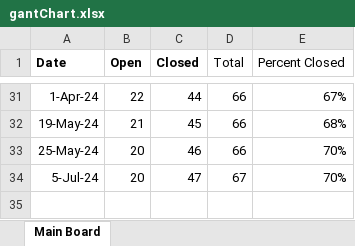
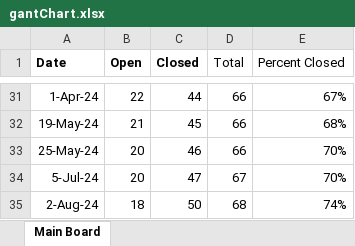
Before and after one commit to mustangs1552/UEFPS, an Excel workbook: gantChart.xlsx, sheet Main Board, drawn as a sheet; only a part is shown, gaps mark what is left out; values as stored, in another font and other column widths than the file's, no borders; charts and pictures not drawn; the diff names each change by its address in the sheet, - before the commit and + after, or states it on an @@ line.

Commit message:
Updated gant chart.

```diff
--- a/gantChart.xlsx (sheet Main Board)
+++ b/gantChart.xlsx (sheet Main Board)
+row 35: 2-Aug-24 | 18 | 50 | 68 | 74%
```
Also changed, not shown: charts or pictures, 1 other file.
